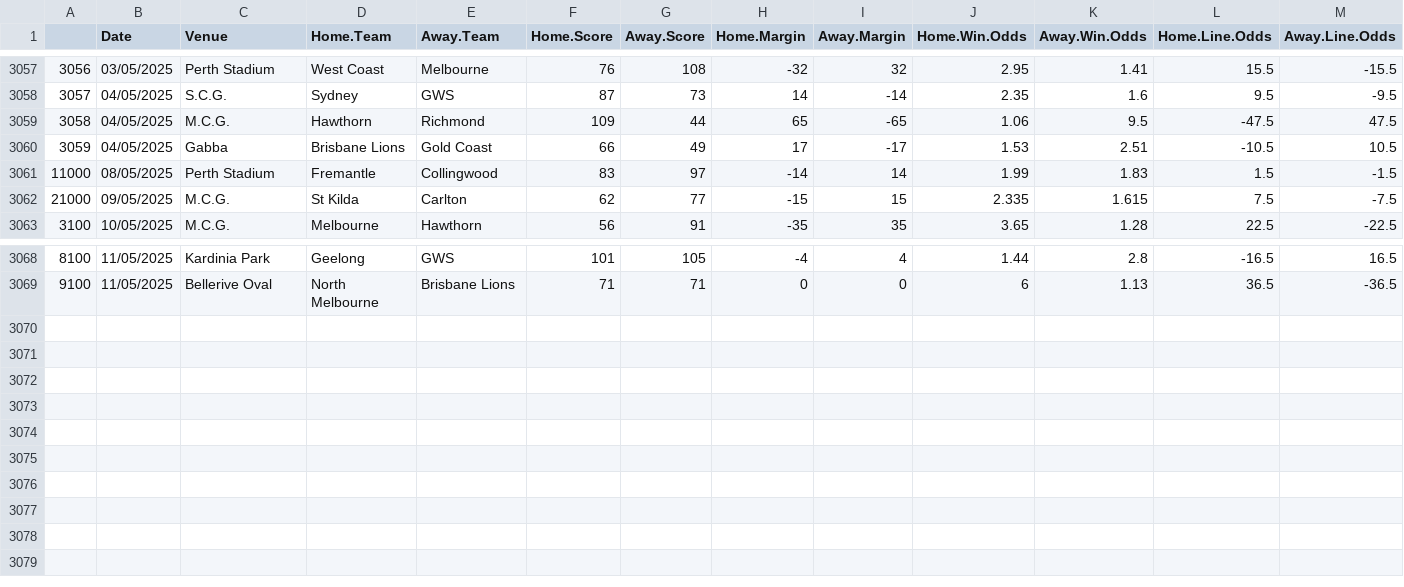
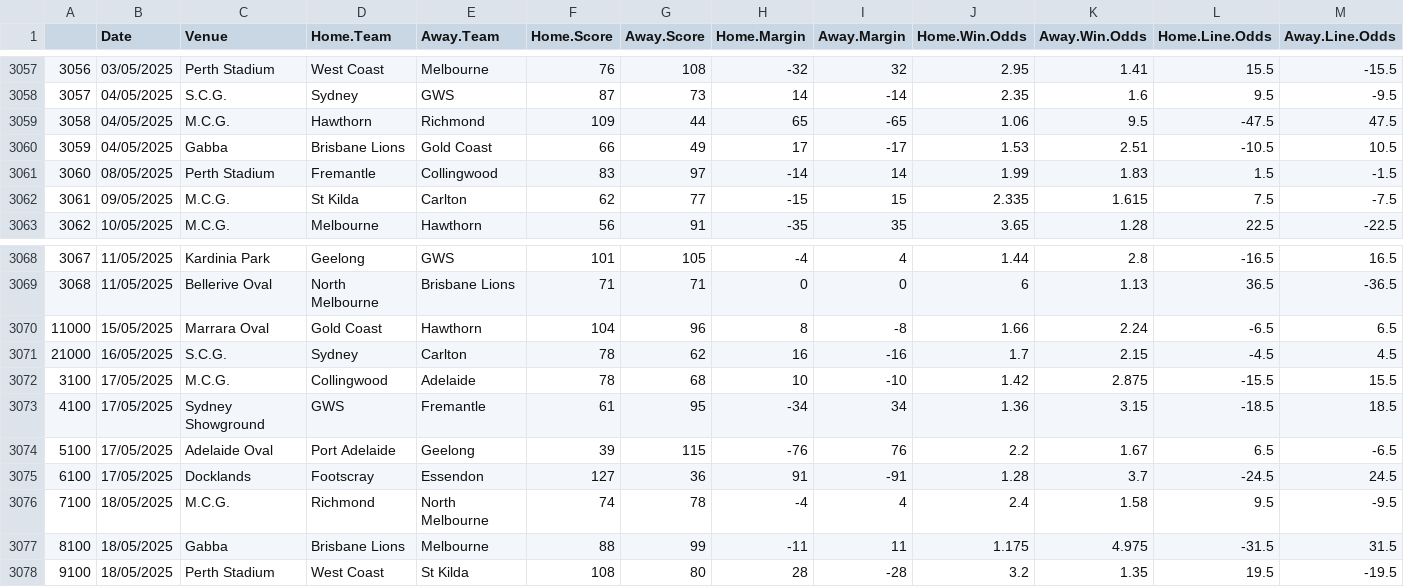
Before and after one commit to mitch-mooney/AFL_Predictions, a CSV file: csv_files/betting_odds.csv, drawn as a sheet; only a part is shown, gaps mark what is left out; rows hold the shown columns only; the diff names each change by its address in the sheet, - before the commit and + after, or states it on an @@ line.

Commit message:
2025 Roundn11

```diff
--- a/csv_files/betting_odds.csv
+++ b/csv_files/betting_odds.csv
@@ column A renumbered between rows 3061 and 3069 @@
+row 3070: 11000 | 15/05/2025 | Marrara Oval | Gold Coast | Hawthorn | 104 | 96 | 8 | -8 | 1.66 | 2.24 | -6.5 | 6.5
+row 3071: 21000 | 16/05/2025 | S.C.G. | Sydney | Carlton | 78 | 62 | 16 | -16 | 1.7 | 2.15 | -4.5 | 4.5
+row 3072: 3100 | 17/05/2025 | M.C.G. | Collingwood | Adelaide | 78 | 68 | 10 | -10 | 1.42 | 2.875 | -15.5 | 15.5
+row 3073: 4100 | 17/05/2025 | Sydney Showground | GWS | Fremantle | 61 | 95 | -34 | 34 | 1.36 | 3.15 | -18.5 | 18.5
+row 3074: 5100 | 17/05/2025 | Adelaide Oval | Port Adelaide | Geelong | 39 | 115 | -76 | 76 | 2.2 | 1.67 | 6.5 | -6.5
+row 3075: 6100 | 17/05/2025 | Docklands | Footscray | Essendon | 127 | 36 | 91 | -91 | 1.28 | 3.7 | -24.5 | 24.5
+row 3076: 7100 | 18/05/2025 | M.C.G. | Richmond | North Melbourne | 74 | 78 | -4 | 4 | 2.4 | 1.58 | 9.5 | -9.5
+row 3077: 8100 | 18/05/2025 | Gabba | Brisbane Lions | Melbourne | 88 | 99 | -11 | 11 | 1.175 | 4.975 | -31.5 | 31.5
+row 3078: 9100 | 18/05/2025 | Perth Stadium | West Coast | St Kilda | 108 | 80 | 28 | -28 | 3.2 | 1.35 | 19.5 | -19.5
```
Also changed, not shown: csv_files/Team_Ratings.csv, csv_files/round_predictions.csv, 1 other file.
